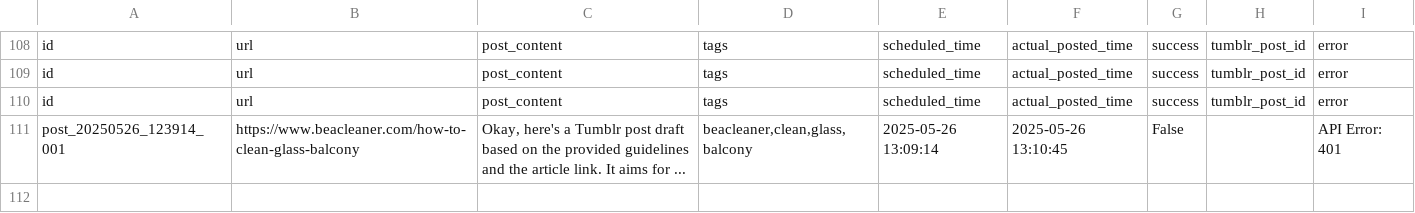
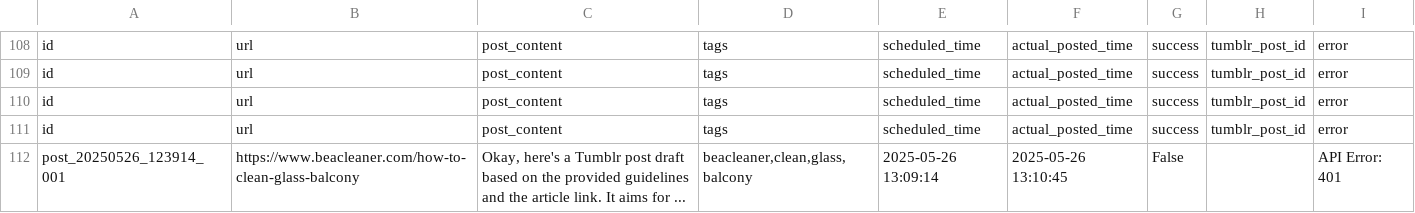
Before and after one commit to tanjim-shah/tumb-au-clean, a CSV file: data/posted_logs.csv, drawn as a sheet; only a part is shown, gaps mark what is left out; the diff names each change by its address in the sheet, - before the commit and + after, or states it on an @@ line.

```diff
--- a/data/posted_logs.csv
+++ b/data/posted_logs.csv
+row 111: id | url | post_content | tags | scheduled_time | actual_posted_time | success | tumblr_post_id | error
```
